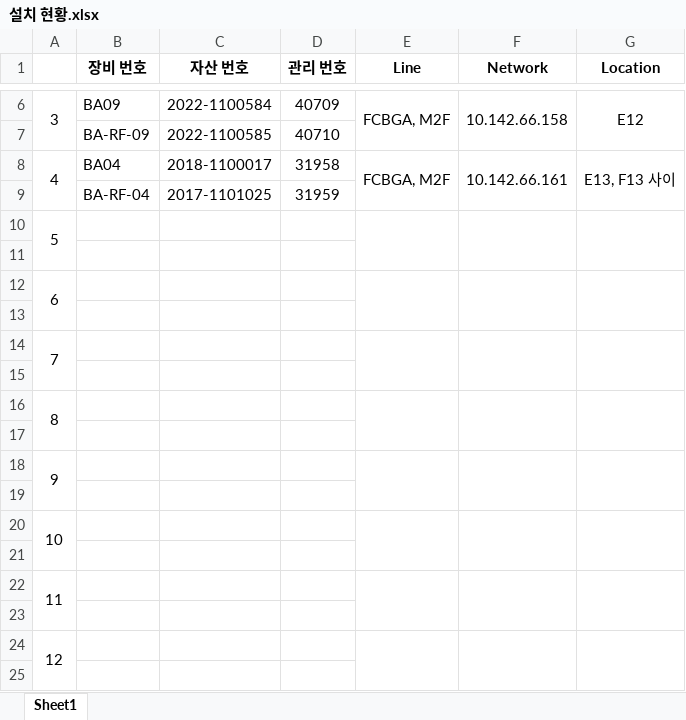
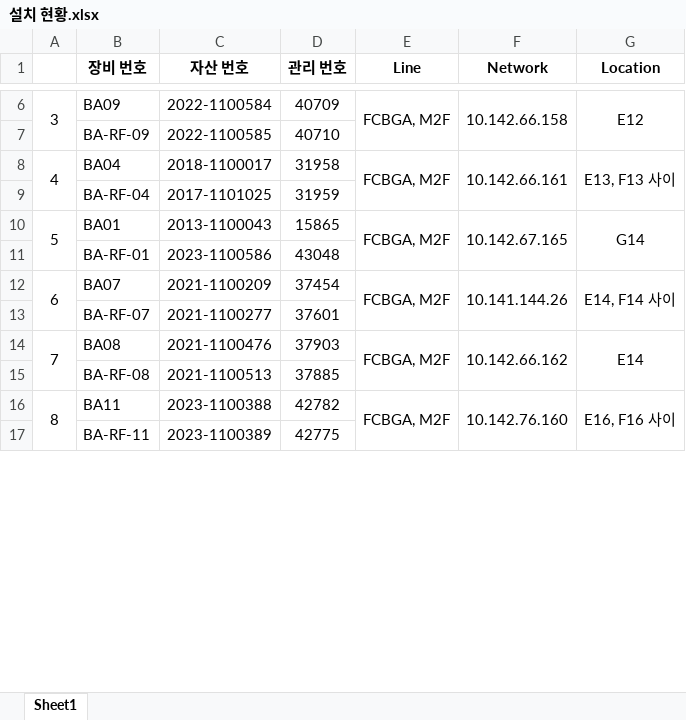
Before and after one commit to wamaParkkk/ReflowCoolingSystem, an Excel workbook: Document/설치 현황.xlsx, sheet Sheet1, drawn as a sheet; only a part is shown, gaps mark what is left out; values as stored, in another font and other column widths than the file's, no borders; removed rows and columns are numbered as before the commit, all else as after; the diff covers the shown part only; the diff names each change by its address in the sheet, - before the commit and + after, or states it on an @@ line.

```diff
--- a/Document/설치 현황.xlsx (sheet Sheet1)
+++ b/Document/설치 현황.xlsx (sheet Sheet1)
-row 10: 5
-row 10: (empty)
+row 10: 5 | BA01 | 2013-1100043 | 15865 | FCBGA, M2F | 10.142.67.165 | G14
+A10:A11 merged
+E10:E11 merged
+F10:F11 merged
+G10:G11 merged
-row 12: 6
-row 11: (empty)
+row 11:  | BA-RF-01 | 2023-1100586 | 43048
-row 14: 7
-row 12: (empty)
+row 12: 6 | BA07 | 2021-1100209 | 37454 | FCBGA, M2F | 10.141.144.26 | E14, F14 사이
+A12:A13 merged
+E12:E13 merged
+F12:F13 merged
+G12:G13 merged
-row 16: 8
-row 13: (empty)
+row 13:  | BA-RF-07 | 2021-1100277 | 37601
-row 18: 9
-row 14: (empty)
+row 14: 7 | BA08 | 2021-1100476 | 37903 | FCBGA, M2F | 10.142.66.162 | E14
+A14:A15 merged
+E14:E15 merged
+F14:F15 merged
+G14:G15 merged
-row 20: 10
-row 15: (empty)
+row 15:  | BA-RF-08 | 2021-1100513 | 37885
-row 22: 11
-row 16: (empty)
+row 16: 8 | BA11 | 2023-1100388 | 42782 | FCBGA, M2F | 10.142.76.160 | E16, F16 사이
+A16:A17 merged
+E16:E17 merged
+F16:F17 merged
+G16:G17 merged
-row 24: 12
-row 17: (empty)
+row 17:  | BA-RF-11 | 2023-1100389 | 42775
```
Also changed, not shown: 9 added rows, 1 removed row, 7 edited cells and merged cells elsewhere in this sheet, 23 other files.
